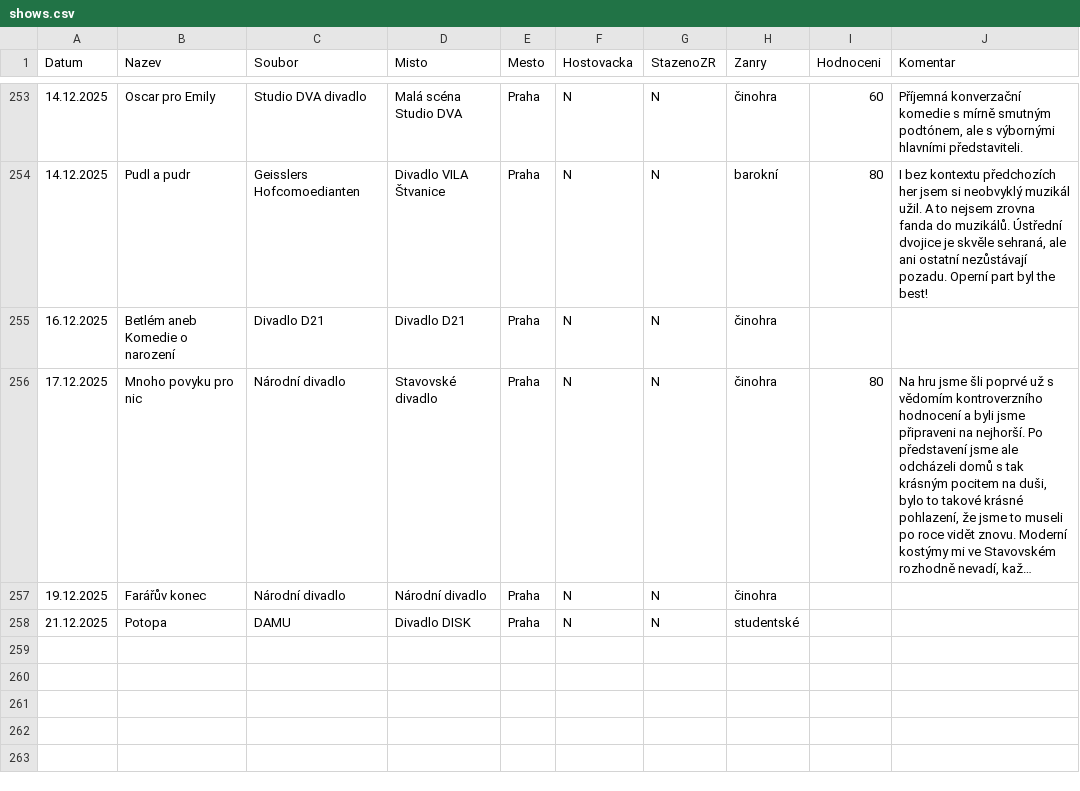
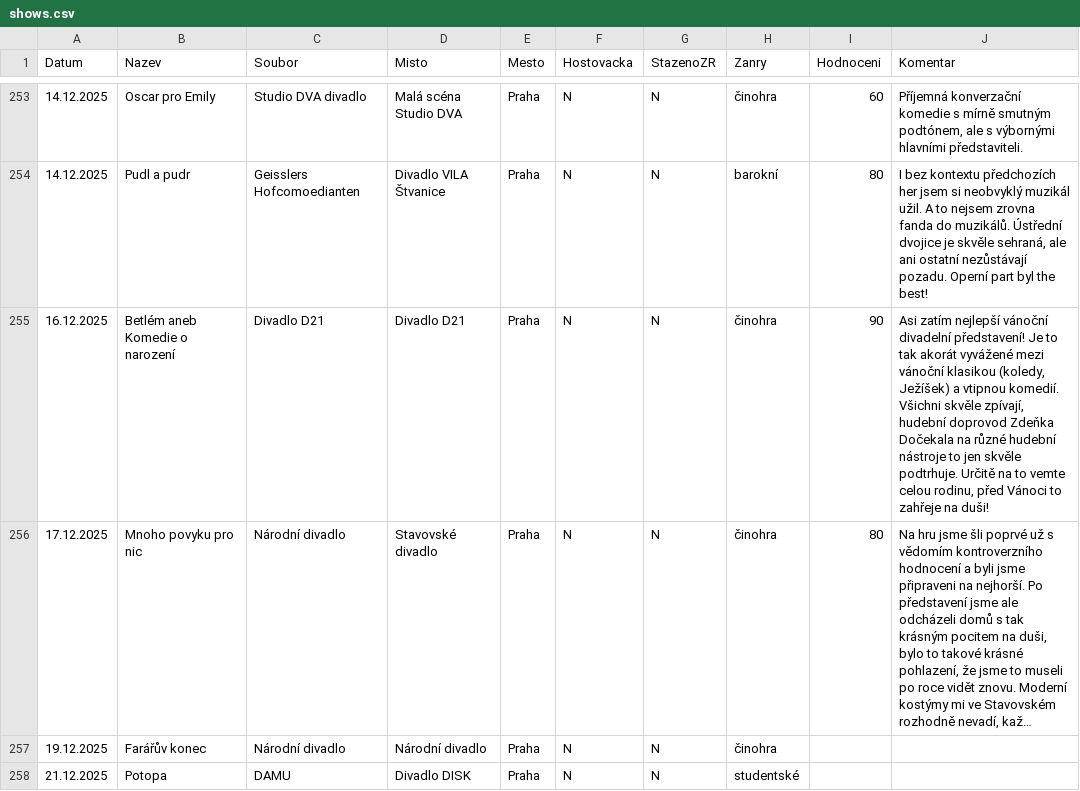
Before and after one commit to braddy78/divadlo2025, a CSV file: data/shows.csv, drawn as a sheet; only a part is shown, gaps mark what is left out; long unchanged cells end in …; the diff names each change by its address in the sheet, - before the commit and + after, or states it on an @@ line.

Commit message:
Update shows.csv

```diff
--- a/data/shows.csv
+++ b/data/shows.csv
-I255 (Hodnoceni): (empty)
+I255 (Hodnoceni): 90
-J255 (Komentar): (empty)
+J255 (Komentar): Asi zatím nejlepší vánoční divadelní představení! Je to tak akorát vyvážené mezi vánoční klasikou (koledy, Ježíšek) a vtipnou komedií. Všichni skvěle zpívají, hudební doprovod Zdeňka Dočekala na různé hudební nástroje to jen skvěle podtrhuje. Určitě na to vemte celou rodinu, před Vánoci to zahřeje na duši!
```
